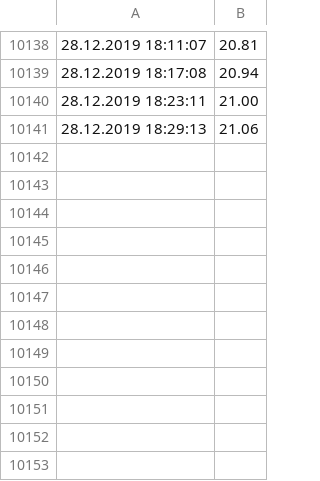
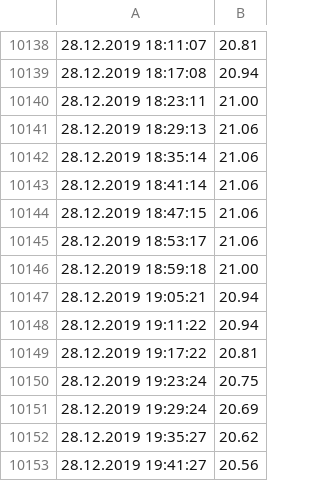
Before and after one commit to Brazzelhuber/Aquaponik_Steuerung, a CSV file: Tempdaten_Wasser1.csv, drawn as a sheet; only a part is shown, gaps mark what is left out.

```diff
--- a/Tempdaten_Wasser1.csv
+++ b/Tempdaten_Wasser1.csv
@@ -10141 +10141,13 @@
 28.12.2019 18:29:13, 21.06
+28.12.2019 18:35:14, 21.06
+28.12.2019 18:41:14, 21.06
+28.12.2019 18:47:15, 21.06
+28.12.2019 18:53:17, 21.06
+28.12.2019 18:59:18, 21.00
+28.12.2019 19:05:21, 20.94
+28.12.2019 19:11:22, 20.94
+28.12.2019 19:17:22, 20.81
+28.12.2019 19:23:24, 20.75
+28.12.2019 19:29:24, 20.69
+28.12.2019 19:35:27, 20.62
+28.12.2019 19:41:27, 20.56
```
Also changed, not shown: Tempdatenaussen.csv, 6 other files.
